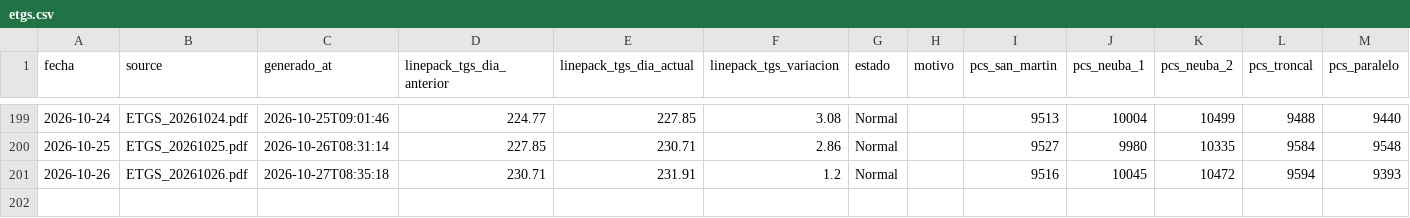
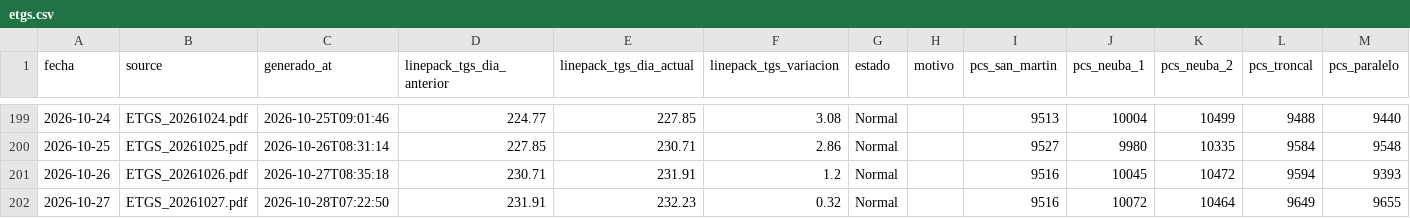
Before and after one commit to RodrigoManassero/estado-sistema-gas-rodrigo, a CSV file: public/data/etgs.csv, drawn as a sheet; only a part is shown, gaps mark what is left out.

Commit message:
Auto-upload PDFs renombrados y actualizacion de datos

```diff
--- a/public/data/etgs.csv
+++ b/public/data/etgs.csv
@@ -201 +201,2 @@
 2026-10-26,ETGS_20261026.pdf,2026-10-27T08:35:18,230.71,231.91,1.2,Normal,,9516,10045,10472,9594,9393
+2026-10-27,ETGS_20261027.pdf,2026-10-28T07:22:50,231.91,232.23,0.32,Normal,,9516,10072,10464,9649,9655
```
Also changed, not shown: 2 other files.
